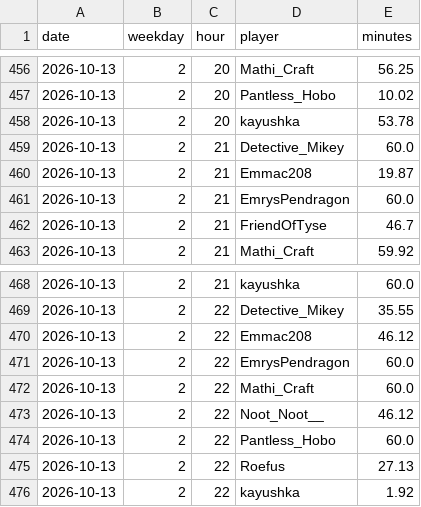
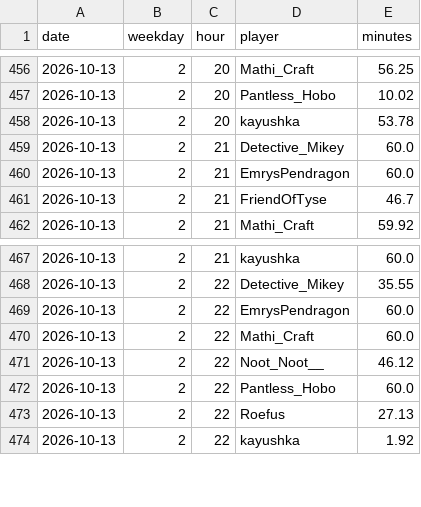
Before and after one commit to mathijsboogaert/Voxel, a CSV file: docs/data/voxel-hourly.csv, drawn as a sheet; only a part is shown, gaps mark what is left out; the diff names each change by its address in the sheet, - before the commit and + after, or states it on an @@ line.

```diff
--- a/docs/data/voxel-hourly.csv
+++ b/docs/data/voxel-hourly.csv
-row 460: 2026-10-13 | 2 | 21 | Emmac208 | 19.87
-row 470: 2026-10-13 | 2 | 22 | Emmac208 | 46.12
```
Also changed, not shown: docs/data/voxel-events.csv, docs/data/voxel-sessions.csv, 7 other files.
